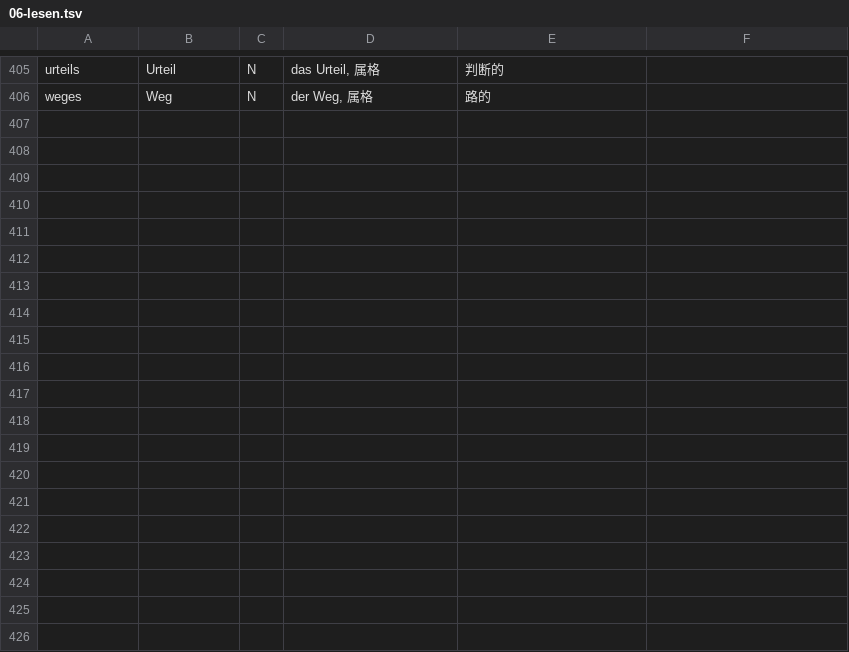
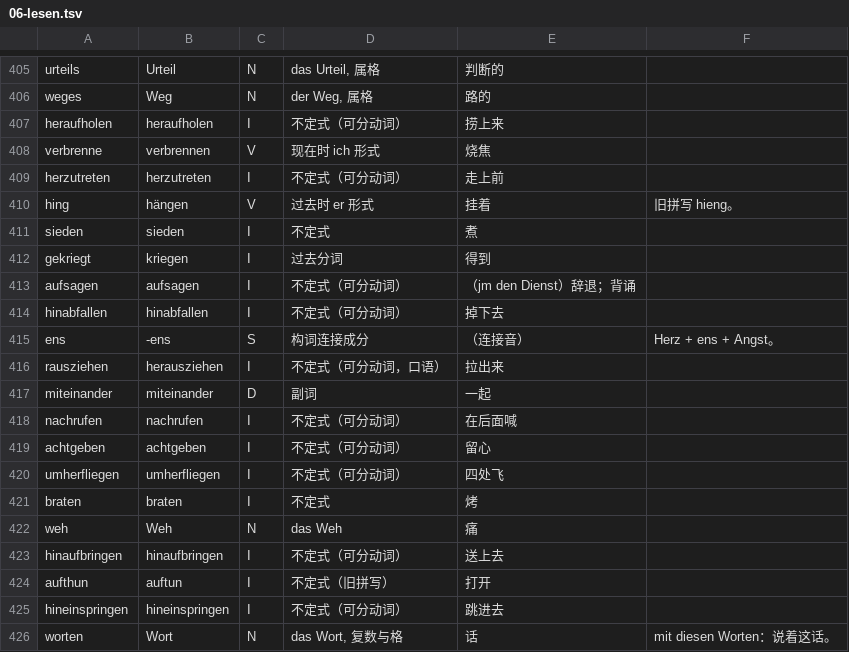
Before and after one commit to letsEstel/lesepult, a TSV file: shared/lexicon/06-lesen.tsv, drawn as a sheet; only a part is shown, gaps mark what is left out; the diff covers the shown part only; the diff names each change by its address in the sheet, - before the commit and + after, or states it on an @@ line.

```diff
--- a/shared/lexicon/06-lesen.tsv
+++ b/shared/lexicon/06-lesen.tsv
+row 407: heraufholen | heraufholen | I | 不定式（可分动词） | 捞上来
+row 408: verbrenne | verbrennen | V | 现在时 ich 形式 | 烧焦
+row 409: herzutreten | herzutreten | I | 不定式（可分动词） | 走上前
+row 410: hing | hängen | V | 过去时 er 形式 | 挂着 | 旧拼写 hieng。
+row 411: sieden | sieden | I | 不定式 | 煮
+row 412: gekriegt | kriegen | I | 过去分词 | 得到
+row 413: aufsagen | aufsagen | I | 不定式（可分动词） | （jm den Dienst）辞退；背诵
+row 414: hinabfallen | hinabfallen | I | 不定式（可分动词） | 掉下去
+row 415: ens | -ens | S | 构词连接成分 | （连接音） | Herz + ens + Angst。
+row 416: rausziehen | herausziehen | I | 不定式（可分动词，口语） | 拉出来
+row 417: miteinander | miteinander | D | 副词 | 一起
+row 418: nachrufen | nachrufen | I | 不定式（可分动词） | 在后面喊
+row 419: achtgeben | achtgeben | I | 不定式（可分动词） | 留心
+row 420: umherfliegen | umherfliegen | I | 不定式（可分动词） | 四处飞
+row 421: braten | braten | I | 不定式 | 烤
+row 422: weh | Weh | N | das Weh | 痛
+row 423: hinaufbringen | hinaufbringen | I | 不定式（可分动词） | 送上去
+row 424: aufthun | auftun | I | 不定式（旧拼写） | 打开
+row 425: hineinspringen | hineinspringen | I | 不定式（可分动词） | 跳进去
+row 426: worten | Wort | N | das Wort, 复数与格 | 话 | mit diesen Worten：说着这话。
```
Also changed, not shown: 9 added rows elsewhere in this file, 10 other files.
